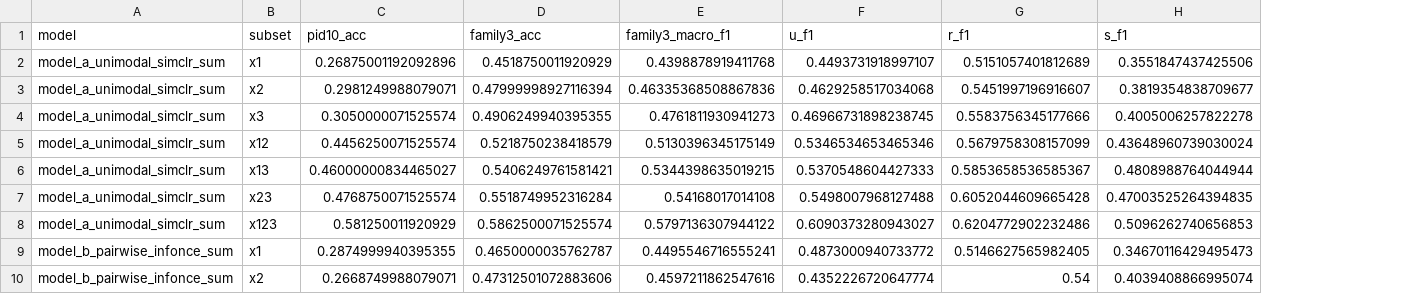
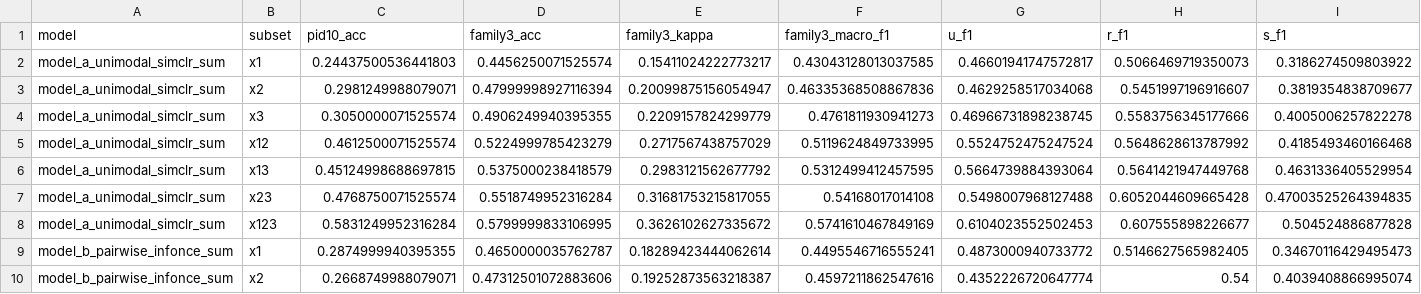
Before and after one commit to kkontras/PID_SSL, a CSV file: test_outputs/pid_sar3_ssl_fused_confusions/fused_frozen_four_models_subset_predictors.csv, drawn as a sheet; only a part is shown; removed rows and columns are numbered as before the commit, all else as after; rows hold the shown columns only; the diff names each change by its address in the sheet, - before the commit and + after, or states it on an @@ line.

```diff
--- a/test_outputs/pid_sar3_ssl_fused_confusions/fused_frozen_four_models_subset_predictors.csv
+++ b/test_outputs/pid_sar3_ssl_fused_confusions/fused_frozen_four_models_subset_predictors.csv
+column E (family3_kappa), rows 3-4: 0.20099875156054947 | 0.2209157824299779; row 7: 0.31681753215817055; rows 9-10: 0.18289423444062614 | 0.19252873563218387
-row 2: model_a_unimodal_simclr_sum | x1 | 0.26875001192092896 | 0.4518750011920929 | 0.4398878919411768 | 0.4493731918997107 | 0.5151057401812689 | 0.3551847437425506
+row 2: model_a_unimodal_simclr_sum | x1 | 0.24437500536441803 | 0.4456250071525574 | 0.15411024222773217 | 0.43043128013037585 | 0.46601941747572817 | 0.5066469719350073 | 0.3186274509803922
-row 5: model_a_unimodal_simclr_sum | x12 | 0.4456250071525574 | 0.5218750238418579 | 0.5130396345175149 | 0.5346534653465346 | 0.5679758308157099 | 0.43648960739030024
-row 6: model_a_unimodal_simclr_sum | x13 | 0.46000000834465027 | 0.5406249761581421 | 0.5344398635019215 | 0.5370548604427333 | 0.5853658536585367 | 0.4808988764044944
+row 5: model_a_unimodal_simclr_sum | x12 | 0.4612500071525574 | 0.5224999785423279 | 0.2717567438757029 | 0.5119624849733995 | 0.5524752475247524 | 0.5648628613787992 | 0.4185493460166468
+row 6: model_a_unimodal_simclr_sum | x13 | 0.45124998688697815 | 0.5375000238418579 | 0.2983121562677792 | 0.5312499412457595 | 0.5664739884393064 | 0.5641421947449768 | 0.4631336405529954
-row 8: model_a_unimodal_simclr_sum | x123 | 0.581250011920929 | 0.5862500071525574 | 0.5797136307944122 | 0.6090373280943027 | 0.6204772902232486 | 0.5096262740656853
+row 8: model_a_unimodal_simclr_sum | x123 | 0.5831249952316284 | 0.5799999833106995 | 0.3626102627335672 | 0.5741610467849169 | 0.6104023552502453 | 0.607555898226677 | 0.504524886877828
```
Also changed, not shown: test_outputs/pid_sar3_ssl_fused_confusions/fused_frozen_four_models_confusions.csv, test_outputs/pid_sar3_ssl_fused_confusions/fused_frozen_four_models_geometry_summary.csv, 12 other files.
